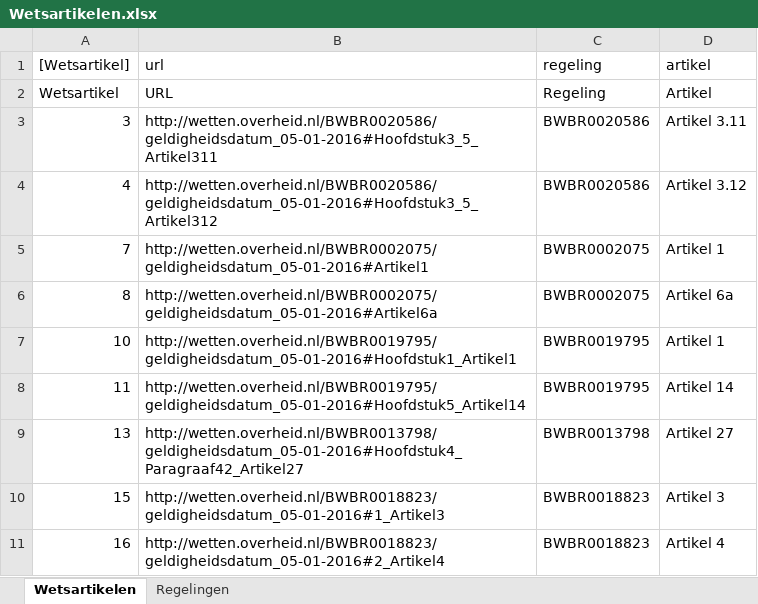
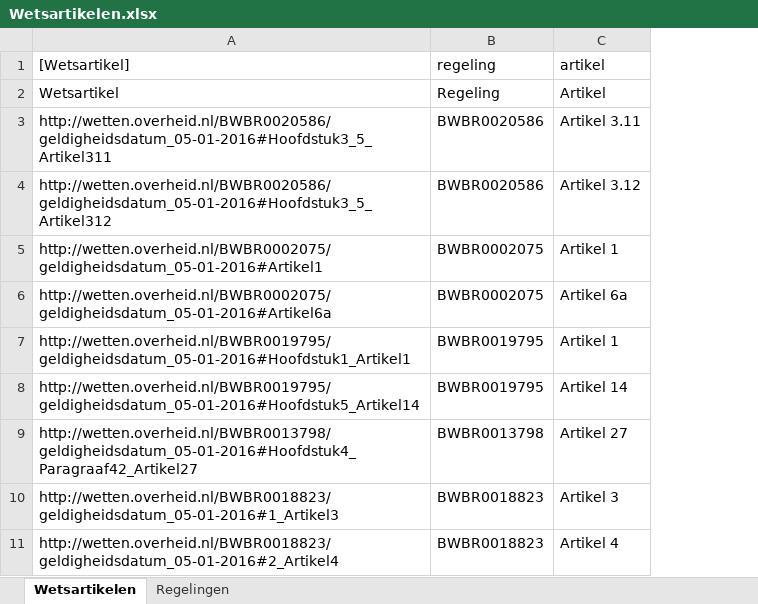
Before and after one commit to AmpersandTarski/ampersand-models, an Excel workbook: Blik/Wetsartikelen.xlsx, sheet Wetsartikelen, drawn as a sheet; only a part is shown; values as stored, in another font and other column widths than the file's, no borders; removed rows and columns are numbered as before the commit, all else as after; the diff names each change by its address in the sheet, - before the commit and + after, or states it on an @@ line.

```diff
--- a/Blik/Wetsartikelen.xlsx (sheet Wetsartikelen)
+++ b/Blik/Wetsartikelen.xlsx (sheet Wetsartikelen)
-column A ([Wetsartikel]), rows 2-11: Wetsartikel | 3 | 4 | 7 | 8 | 10 | 11 | 13 | 15 | 16
-A1: url
+A1: [Wetsartikel]
-A2 ([Wetsartikel]): URL
+A2 ([Wetsartikel]): Wetsartikel
```
Also changed, not shown: sheet Regelingen, Blik/ProductCodes.xlsx, 1 other file.
